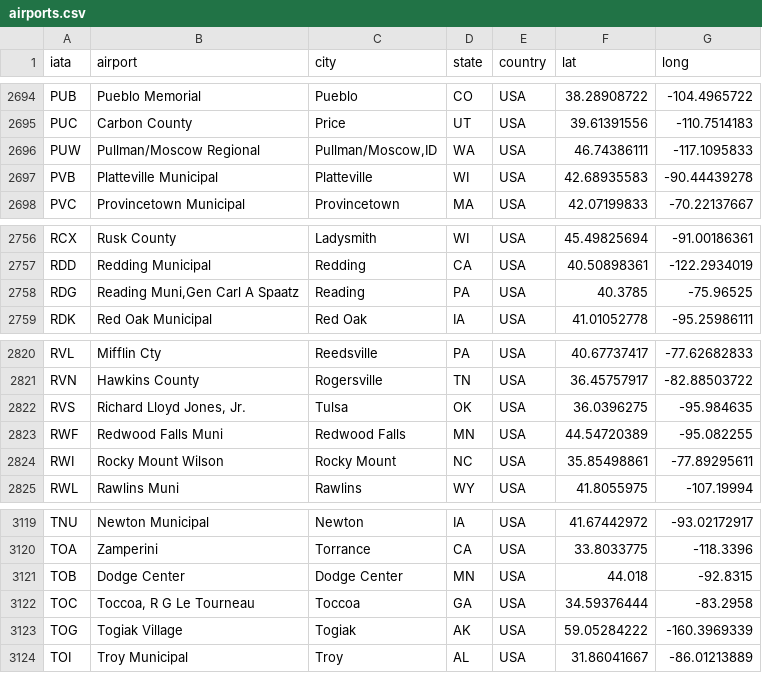
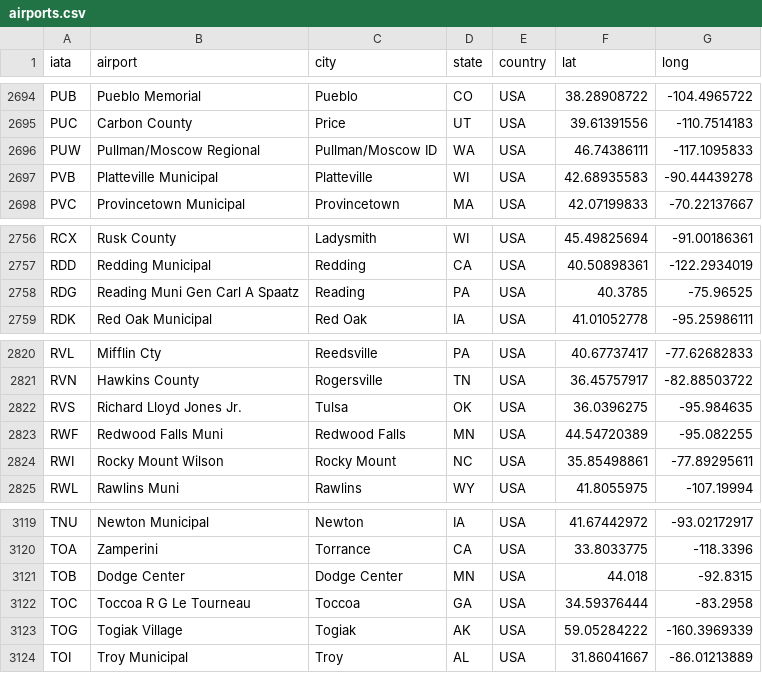
Before and after one commit to joshuaati/DE_airline_pipeline, a CSV file: airline_on_time/seeds/airports.csv, drawn as a sheet; only a part is shown, gaps mark what is left out; the diff covers the shown part only.

```diff
--- a/airline_on_time/seeds/airports.csv
+++ b/airline_on_time/seeds/airports.csv
@@ -2695,3 +2695,3 @@
 "PUC","Carbon County","Price","UT","USA",39.61391556,-110.7514183
-"PUW","Pullman/Moscow Regional","Pullman/Moscow,ID","WA","USA",46.74386111,-117.1095833
+"PUW","Pullman/Moscow Regional","Pullman/Moscow ID","WA","USA",46.74386111,-117.1095833
 "PVB","Platteville Municipal","Platteville","WI","USA",42.68935583,-90.44439278
@@ -2757,3 +2757,3 @@
 "RDD","Redding Municipal","Redding","CA","USA",40.50898361,-122.2934019
-"RDG","Reading Muni,Gen Carl A Spaatz","Reading","PA","USA",40.3785,-75.96525
+"RDG","Reading Muni Gen Carl A Spaatz","Reading","PA","USA",40.3785,-75.96525
 "RDK","Red Oak Municipal","Red Oak","IA","USA",41.01052778,-95.25986111
@@ -2821,3 +2821,3 @@
 "RVN","Hawkins County","Rogersville","TN","USA",36.45757917,-82.88503722
-"RVS","Richard Lloyd Jones, Jr.","Tulsa","OK","USA",36.0396275,-95.984635
+"RVS","Richard Lloyd Jones Jr.","Tulsa","OK","USA",36.0396275,-95.984635
 "RWF","Redwood Falls Muni","Redwood Falls","MN","USA",44.54720389,-95.082255
@@ -3121,3 +3121,3 @@
 "TOB","Dodge Center","Dodge Center","MN","USA",44.018,-92.8315
-"TOC","Toccoa, R G Le Tourneau ","Toccoa","GA","USA",34.59376444,-83.2958
+"TOC","Toccoa R G Le Tourneau","Toccoa","GA","USA",34.59376444,-83.2958
 "TOG","Togiak Village","Togiak","AK","USA",59.05284222,-160.3969339
```
Also changed, not shown: 5 edited cells elsewhere in this file, 2 other files.
